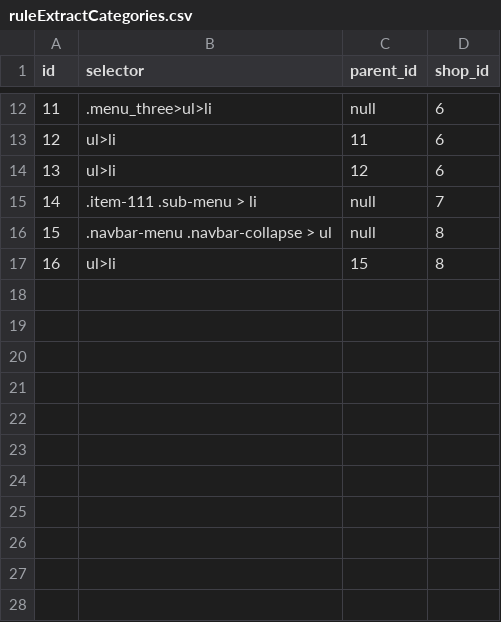
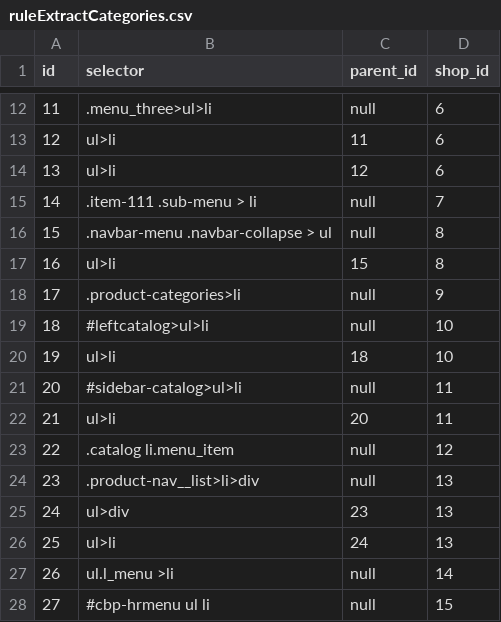
Before and after one commit to Topolev/sitnitsa-bigcity-parcer, a CSV file: src/main/resources/config/liquibase/ruleExtractCategories.csv, drawn as a sheet; only a part is shown, gaps mark what is left out.

```diff
--- a/src/main/resources/config/liquibase/ruleExtractCategories.csv
+++ b/src/main/resources/config/liquibase/ruleExtractCategories.csv
@@ -17 +17,12 @@ id;selector;parent_id;shop_id
 16;ul>li;15;8
+17;.product-categories>li;null;9
+18;#leftcatalog>ul>li;null;10
+19;ul>li;18;10
+20;#sidebar-catalog>ul>li;null;11
+21;ul>li;20;11
+22;.catalog li.menu_item;null;12
+23;.product-nav__list>li>div;null;13
+24;ul>div;23;13
+25;ul>li;24;13
+26;ul.l_menu >li;null;14
+27;#cbp-hrmenu ul li;null;15
```
Also changed, not shown: src/main/resources/config/liquibase/ruleExtractProductLink.csv, src/main/resources/config/liquibase/rulesExtractProduct.csv, 14 other files.
